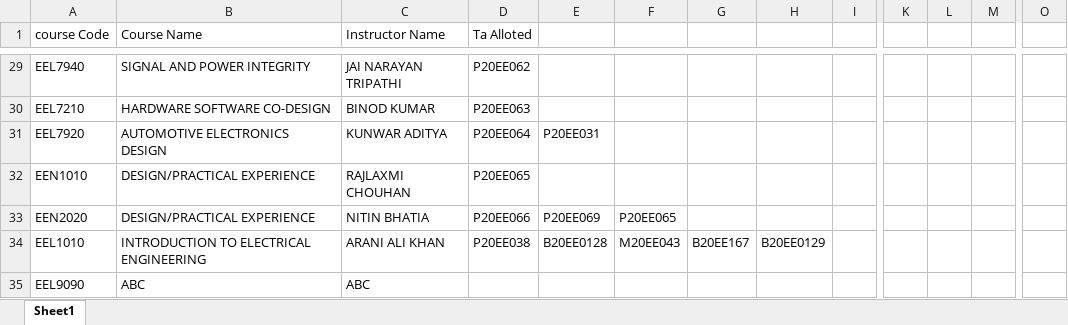
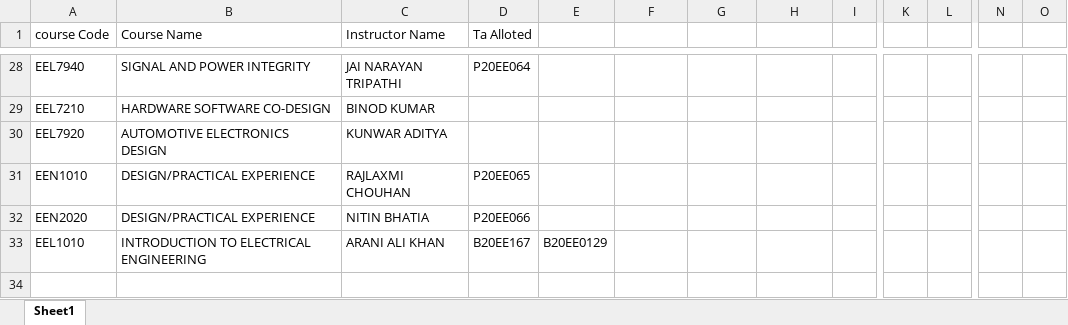
Before and after one commit to sudojarvis/TA_allocation, an Excel workbook: src/allotment.xlsx, sheet Sheet1, drawn as a sheet; only a part is shown, gaps mark what is left out; values as stored, in another font and other column widths than the file's, no borders; removed rows and columns are numbered as before the commit, all else as after; rows hold the shown columns only; the diff covers the shown part only; the diff names each change by its address in the sheet, - before the commit and + after, or states it on an @@ line.

```diff
--- a/src/allotment.xlsx (sheet Sheet1)
+++ b/src/allotment.xlsx (sheet Sheet1)
-column L, empty
+column O, empty
-D28 (Ta Alloted): P20EE062
+D28 (Ta Alloted): P20EE064
-D29 (Ta Alloted): P20EE063
+D29 (Ta Alloted): (empty)
-D30 (Ta Alloted): P20EE064
+D30 (Ta Alloted): (empty)
-E30: P20EE031
+E30: (empty)
-E32: P20EE069
+E32: (empty)
-F32: P20EE065
+F32: (empty)
-D33 (Ta Alloted): P20EE038
+D33 (Ta Alloted): B20EE167
-E33: B20EE0128
+E33: B20EE0129
-F33: M20EE043
+F33: (empty)
-G33: B20EE167
+G33: (empty)
-H33: B20EE0129
+H33: (empty)
-row 35: EEL9090 | ABC | ABC
```
Also changed, not shown: 1 removed row and 25 edited cells elsewhere in this sheet.
